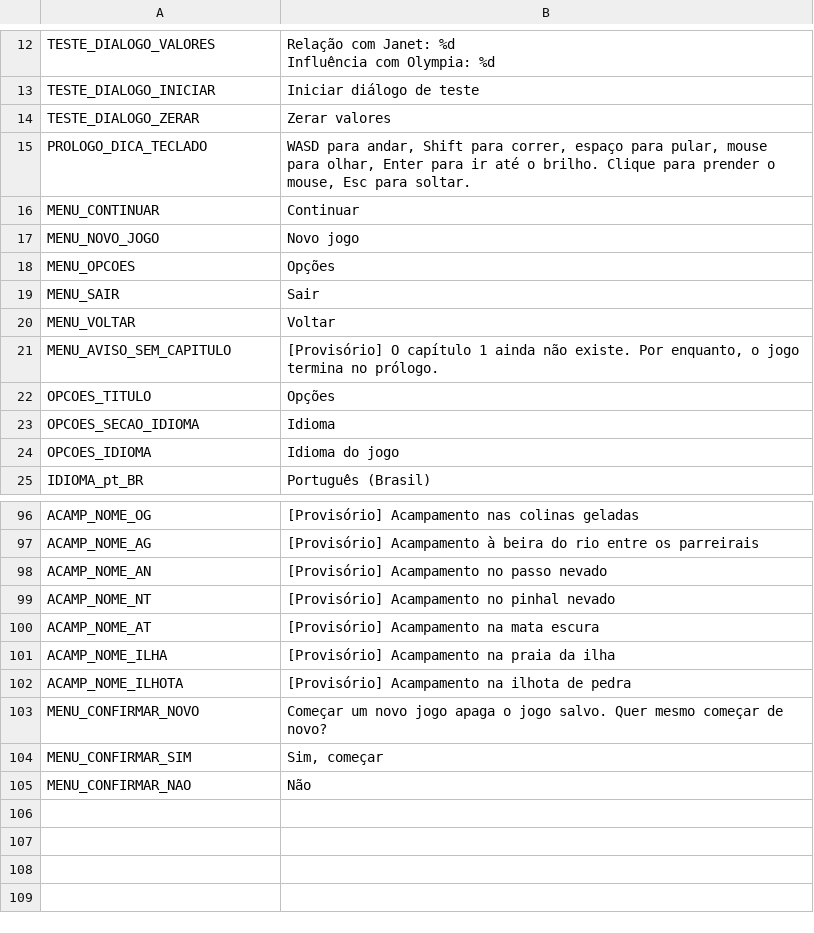
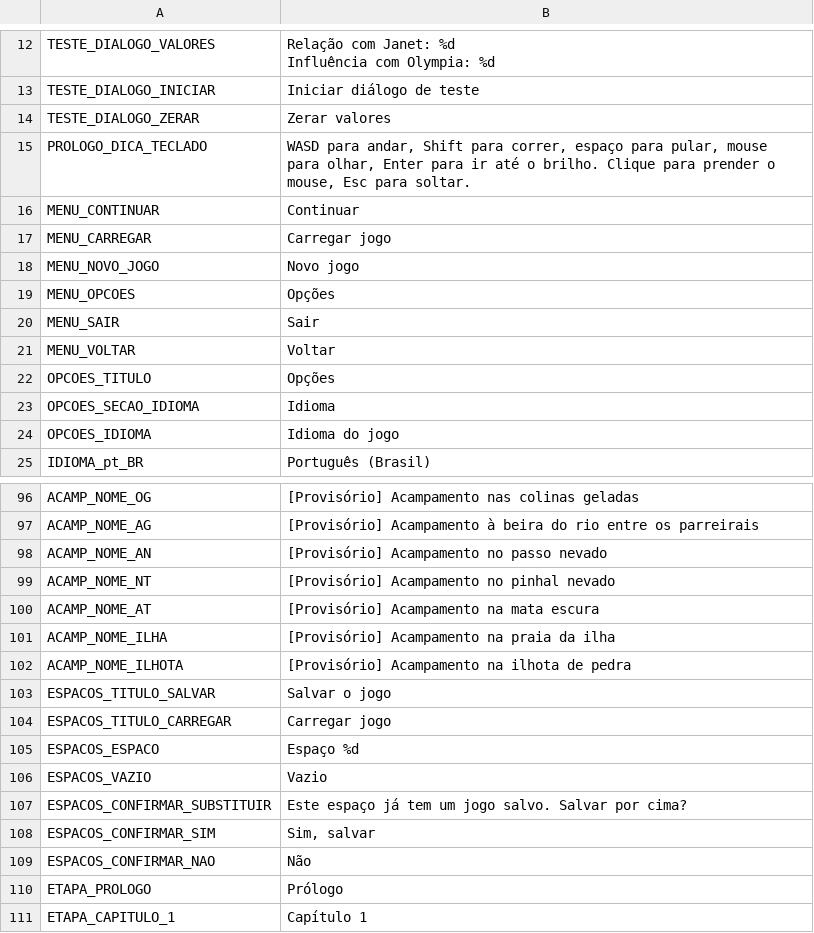
Before and after one commit to mracapulco/For_Helade, a CSV file: i18n/strings.csv, drawn as a sheet; only a part is shown, gaps mark what is left out.

```diff
--- a/i18n/strings.csv
+++ b/i18n/strings.csv
@@ -17,2 +17,3 @@ PROLOGO_DICA_TECLADO,"WASD para andar, Shift para correr, espaço para pular, mo
 MENU_CONTINUAR,Continuar
+MENU_CARREGAR,Carregar jogo
 MENU_NOVO_JOGO,Novo jogo
@@ -21,3 +22,2 @@ MENU_SAIR,Sair
 MENU_VOLTAR,Voltar
-MENU_AVISO_SEM_CAPITULO,"[Provisório] O capítulo 1 ainda não existe. Por enquanto, o jogo termina no prólogo."
 OPCOES_TITULO,Opções
@@ -103,4 +103,10 @@ ACAMP_NOME_ILHA,[Provisório] Acampamento na praia da ilha
 ACAMP_NOME_ILHOTA,[Provisório] Acampamento na ilhota de pedra
-MENU_CONFIRMAR_NOVO,"Começar um novo jogo apaga o jogo salvo. Quer mesmo começar de novo?"
-MENU_CONFIRMAR_SIM,"Sim, começar"
-MENU_CONFIRMAR_NAO,Não
+ESPACOS_TITULO_SALVAR,Salvar o jogo
+ESPACOS_TITULO_CARREGAR,Carregar jogo
+ESPACOS_ESPACO,Espaço %d
+ESPACOS_VAZIO,Vazio
+ESPACOS_CONFIRMAR_SUBSTITUIR,Este espaço já tem um jogo salvo. Salvar por cima?
+ESPACOS_CONFIRMAR_SIM,"Sim, salvar"
+ESPACOS_CONFIRMAR_NAO,Não
+ETAPA_PROLOGO,Prólogo
+ETAPA_CAPITULO_1,Capítulo 1
```
Also changed, not shown: 12 other files.
